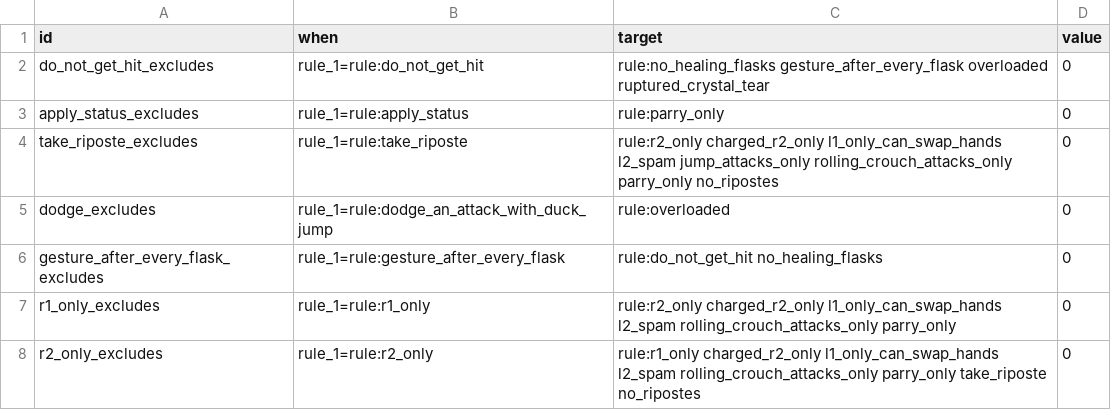
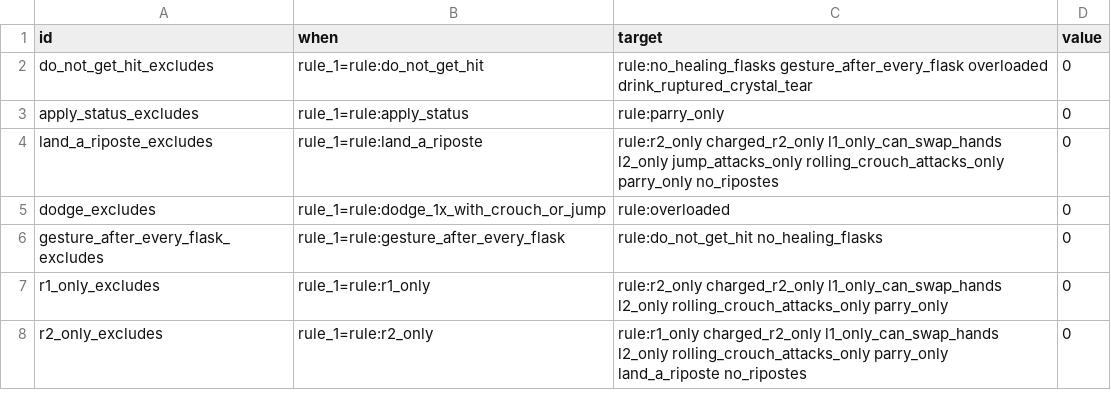
Before and after one commit to igoakulov/eldenroll, a CSV file: data/overrides/modifiers.csv, drawn as a sheet; only a part is shown; the diff covers the shown part only.

```diff
--- a/data/overrides/modifiers.csv
+++ b/data/overrides/modifiers.csv
@@ -1,8 +1,8 @@
 id,when,target,value
-do_not_get_hit_excludes,rule_1=rule:do_not_get_hit,rule:no_healing_flasks gesture_after_every_flask overloaded ruptured_crystal_tear,0
+do_not_get_hit_excludes,rule_1=rule:do_not_get_hit,rule:no_healing_flasks gesture_after_every_flask overloaded drink_ruptured_crystal_tear,0
 apply_status_excludes,rule_1=rule:apply_status,rule:parry_only,0
-take_riposte_excludes,rule_1=rule:take_riposte,rule:r2_only charged_r2_only l1_only_can_swap_hands l2_spam jump_attacks_only rolling_crouch_attacks_only parry_only no_ripostes,0
-dodge_excludes,rule_1=rule:dodge_an_attack_with_duck_jump,rule:overloaded,0
+land_a_riposte_excludes,rule_1=rule:land_a_riposte,rule:r2_only charged_r2_only l1_only_can_swap_hands l2_only jump_attacks_only rolling_crouch_attacks_only parry_only no_ripostes,0
+dodge_excludes,rule_1=rule:dodge_1x_with_crouch_or_jump,rule:overloaded,0
 gesture_after_every_flask_excludes,rule_1=rule:gesture_after_every_flask,rule:do_not_get_hit no_healing_flasks,0
-r1_only_excludes,rule_1=rule:r1_only,rule:r2_only charged_r2_only l1_only_can_swap_hands l2_spam rolling_crouch_attacks_only parry_only,0
-r2_only_excludes,rule_1=rule:r2_only,rule:r1_only charged_r2_only l1_only_can_swap_hands l2_spam rolling_crouch_attacks_only parry_only take_riposte no_ripostes,0
+r1_only_excludes,rule_1=rule:r1_only,rule:r2_only charged_r2_only l1_only_can_swap_hands l2_only rolling_crouch_attacks_only parry_only,0
+r2_only_excludes,rule_1=rule:r2_only,rule:r1_only charged_r2_only l1_only_can_swap_hands l2_only rolling_crouch_attacks_only parry_only land_a_riposte no_ripostes,0
```
Also changed, not shown: 28 edited cells elsewhere in this file, data/gaps.csv, data/overrides/combat_rules.csv, 10 other files.
